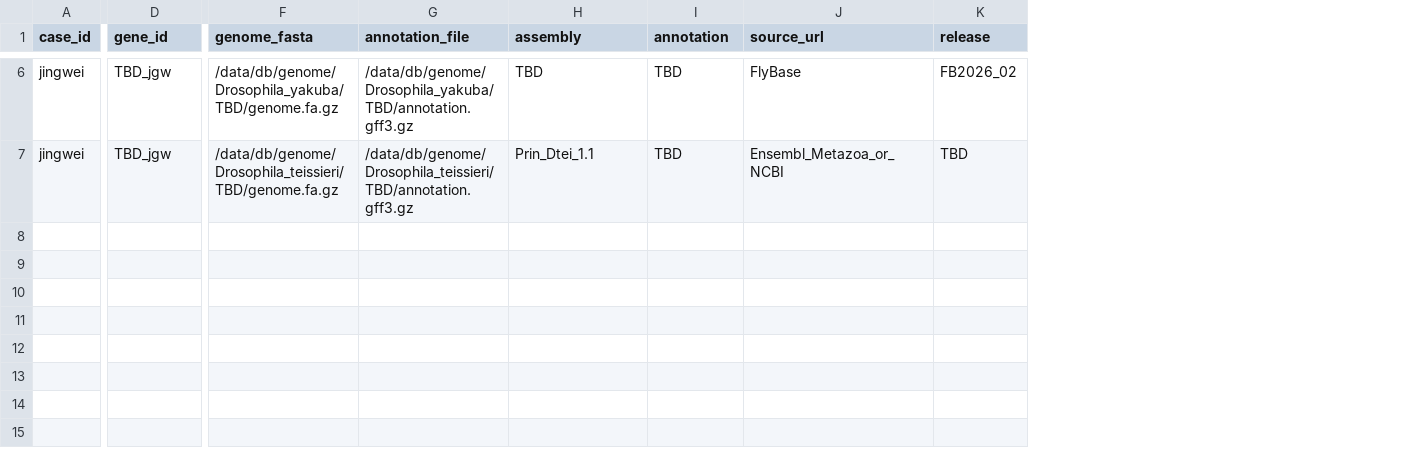
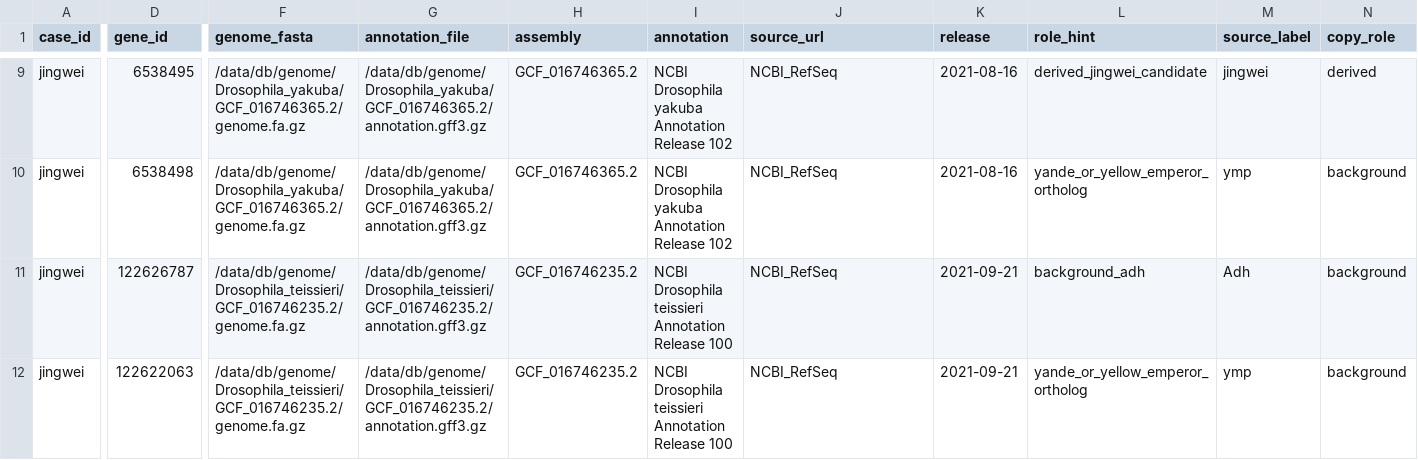
Before and after one commit to Vooooooodga/INSIPHY, a TSV file: examples/real_cases/jingwei/manifest.tsv, drawn as a sheet; only a part is shown, gaps mark what is left out; addresses are those after the commit; rows hold the shown columns only; the diff covers the shown part only; the diff names each change by its address in the sheet, - before the commit and + after, or states it on an @@ line.

Commit message:
Release INSIPHY 0.6 real-case framework

```diff
--- a/examples/real_cases/jingwei/manifest.tsv
+++ b/examples/real_cases/jingwei/manifest.tsv
+column L (role_hint), row 9: derived_jingwei_candidate; row 11: background_adh
+column M (source_label), row 9: jingwei; row 11: Adh
+column N (copy_role), row 9: derived; row 11: background
-D9 (gene_id): TBD_jgw
+D9 (gene_id): 6538495
-F9 (genome_fasta): /data/db/genome/Drosophila_yakuba/TBD/genome.fa.gz
+F9 (genome_fasta): /data/db/genome/Drosophila_yakuba/GCF_016746365.2/genome.fa.gz
-G9 (annotation_file): /data/db/genome/Drosophila_yakuba/TBD/annotation.gff3.gz
+G9 (annotation_file): /data/db/genome/Drosophila_yakuba/GCF_016746365.2/annotation.gff3.gz
-H9 (assembly): TBD
+H9 (assembly): GCF_016746365.2
-I9 (annotation): TBD
+I9 (annotation): NCBI Drosophila yakuba Annotation Release 102
-J9 (source_url): FlyBase
+J9 (source_url): NCBI_RefSeq
-K9 (release): FB2026_02
+K9 (release): 2021-08-16
+row 10: jingwei | 6538498 | /data/db/genome/Drosophila_yakuba/GCF_016746365.2/genome.fa.gz | /data/db/genome/Drosophila_yakuba/GCF_016746365.2/annotation.gff3.gz | GCF_016746365.2 | NCBI Drosophila yakuba Annotation Release 102 | NCBI_RefSeq | 2021-08-16 | yande_or_yellow_emperor_ortholog | ymp | background
-D11 (gene_id): TBD_jgw
+D11 (gene_id): 122626787
-F11 (genome_fasta): /data/db/genome/Drosophila_teissieri/TBD/genome.fa.gz
+F11 (genome_fasta): /data/db/genome/Drosophila_teissieri/GCF_016746235.2/genome.fa.gz
-G11 (annotation_file): /data/db/genome/Drosophila_teissieri/TBD/annotation.gff3.gz
+G11 (annotation_file): /data/db/genome/Drosophila_teissieri/GCF_016746235.2/annotation.gff3.gz
-H11 (assembly): Prin_Dtei_1.1
+H11 (assembly): GCF_016746235.2
-I11 (annotation): TBD
+I11 (annotation): NCBI Drosophila teissieri Annotation Release 100
-J11 (source_url): Ensembl_Metazoa_or_NCBI
+J11 (source_url): NCBI_RefSeq
-K11 (release): TBD
+K11 (release): 2021-09-21
+row 12: jingwei | 122622063 | /data/db/genome/Drosophila_teissieri/GCF_016746235.2/genome.fa.gz | /data/db/genome/Drosophila_teissieri/GCF_016746235.2/annotation.gff3.gz | GCF_016746235.2 | NCBI Drosophila teissieri Annotation Release 100 | NCBI_RefSeq | 2021-09-21 | yande_or_yellow_emperor_ortholog | ymp | background
```
Also changed, not shown: 3 added rows and 36 edited cells elsewhere in this file, examples/real_case_template/manifest.tsv, examples/real_cases/sdic/manifest.tsv, 33 other files.
